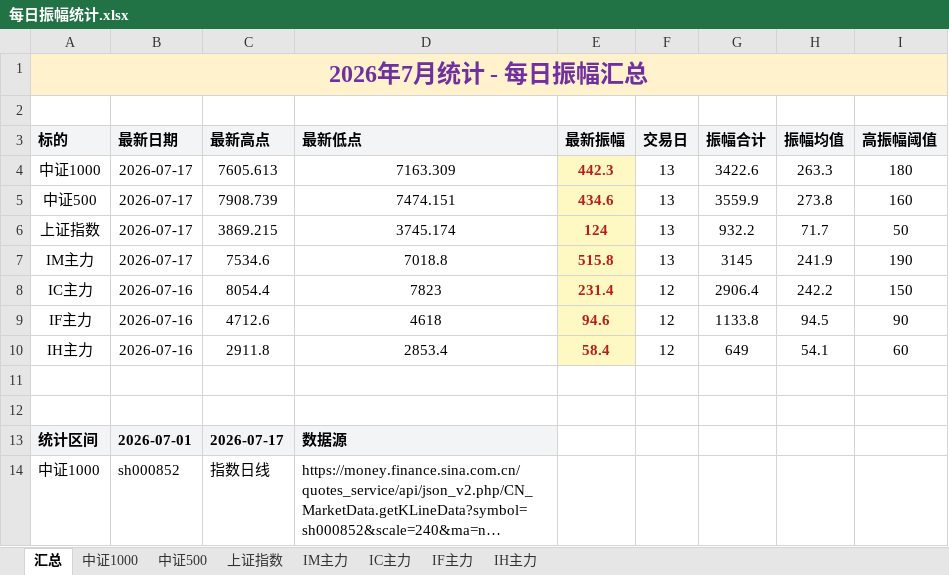
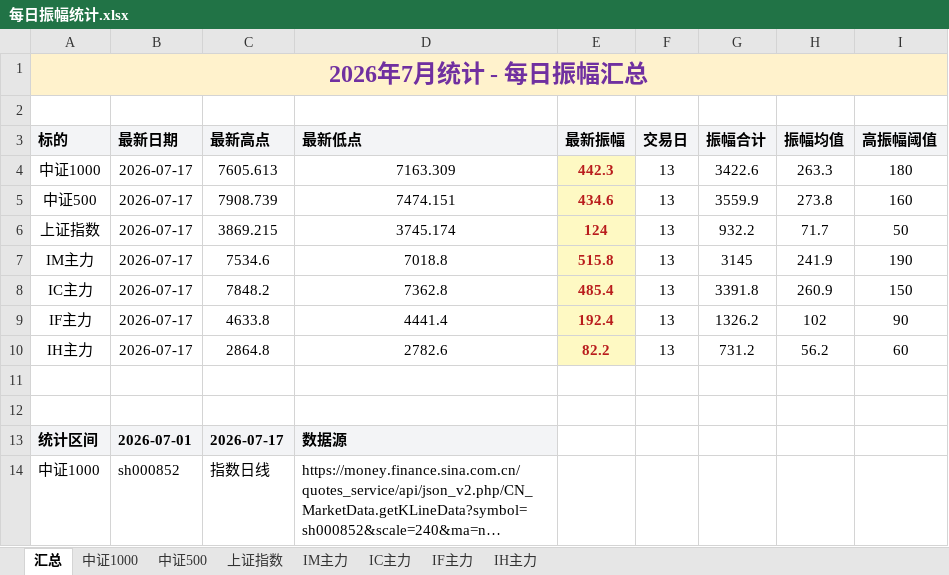
Before and after one commit to iputao-design/futures-amplitude-web, an Excel workbook: 每日振幅统计.xlsx, sheet 汇总, drawn as a sheet; only a part is shown; long unchanged cells end in …; values as stored, in another font and other column widths than the file's, no borders; removed rows and columns are numbered as before the commit, all else as after; the diff names each change by its address in the sheet, - before the commit and + after, or states it on an @@ line.

```diff
--- a/每日振幅统计.xlsx (sheet 汇总)
+++ b/每日振幅统计.xlsx (sheet 汇总)
-row 8: IC主力 | 2026-07-16 | 8054.4 | 7823 | 231.4 | 12 | 2906.4 | 242.2 | 150
-row 9: IF主力 | 2026-07-16 | 4712.6 | 4618 | 94.6 | 12 | 1133.8 | 94.5 | 90
-row 10: IH主力 | 2026-07-16 | 2911.8 | 2853.4 | 58.4 | 12 | 649 | 54.1 | 60
+row 8: IC主力 | 2026-07-17 | 7848.2 | 7362.8 | 485.4 | 13 | 3391.8 | 260.9 | 150
+row 9: IF主力 | 2026-07-17 | 4633.8 | 4441.4 | 192.4 | 13 | 1326.2 | 102 | 90
+row 10: IH主力 | 2026-07-17 | 2864.8 | 2782.6 | 82.2 | 13 | 731.2 | 56.2 | 60
```
Also changed, not shown: sheet IH主力, sheet IC主力, sheet IF主力, 每日振幅统计_2026.xlsx, 5 other files.
